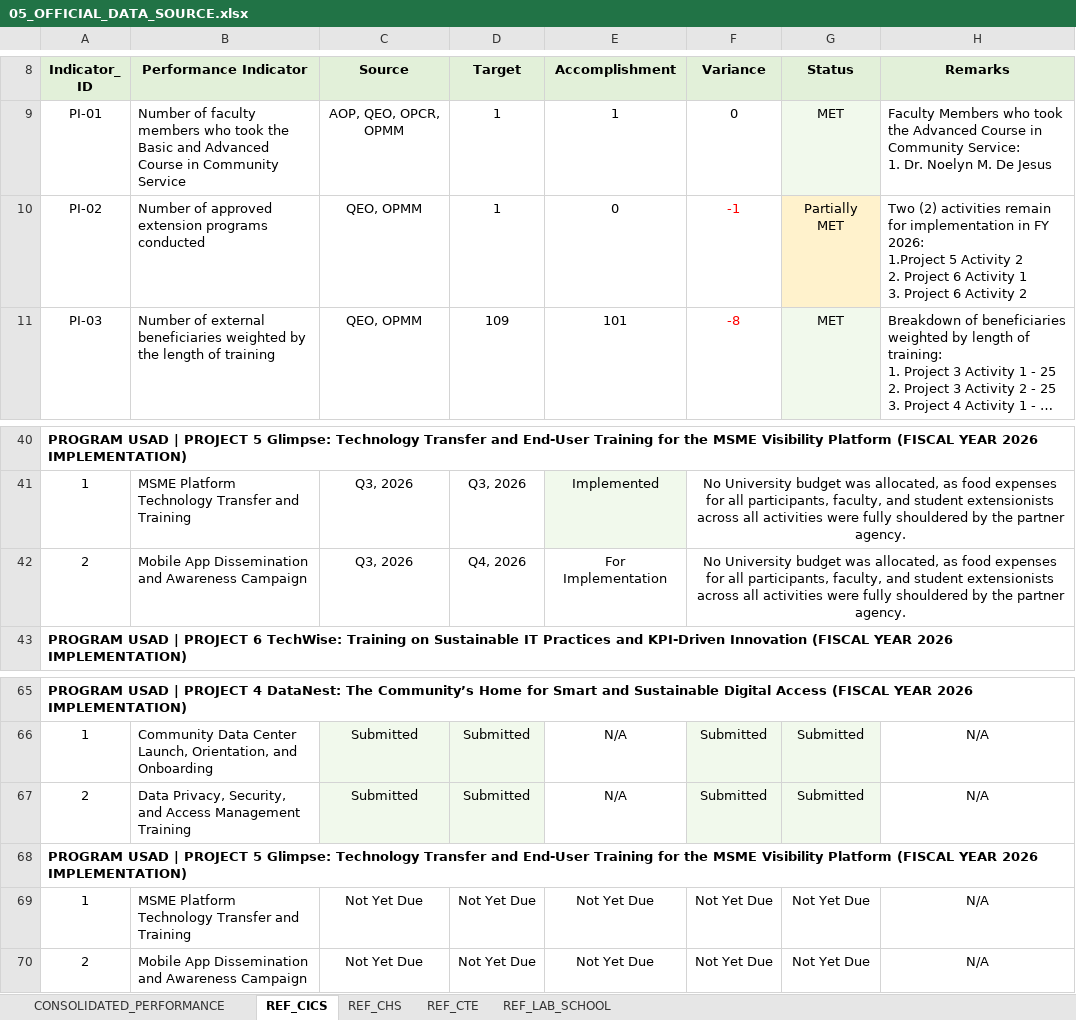
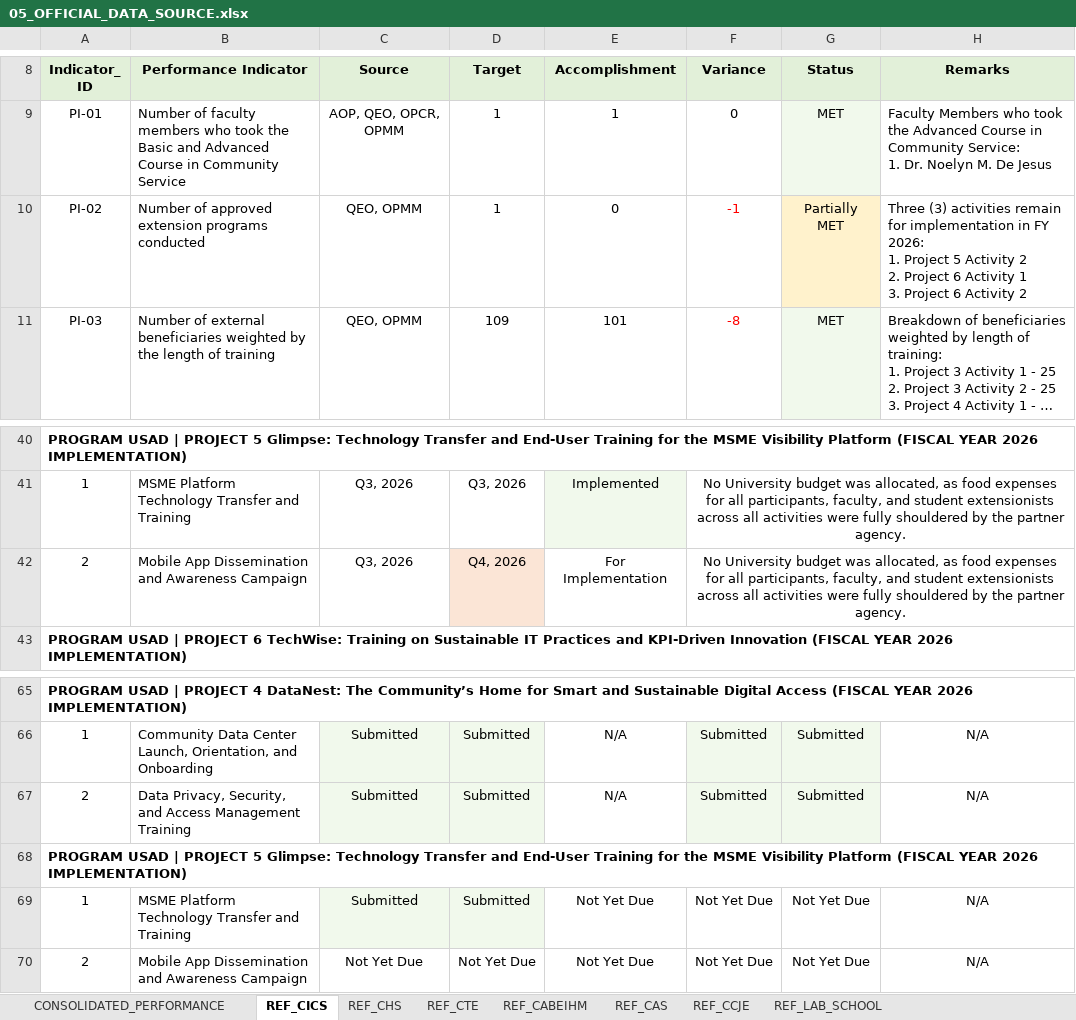
Before and after one commit to extensionnasugbu/extension-monitoring, an Excel workbook: 05_OFFICIAL_DATA_SOURCE.xlsx, sheet REF_CICS, drawn as a sheet; only a part is shown, gaps mark what is left out; long unchanged cells end in …; values as stored, in another font and other column widths than the file's, no borders; ↵ is a line break in a cell; the diff names each change by its address in the sheet, - before the commit and + after, or states it on an @@ line.

```diff
--- a/05_OFFICIAL_DATA_SOURCE.xlsx (sheet REF_CICS)
+++ b/05_OFFICIAL_DATA_SOURCE.xlsx (sheet REF_CICS)
+sheet tab: REF_CABEIHM
+sheet tab: REF_CAS
+sheet tab: REF_CCJE
-H10 (Remarks): Two (2) activities remain for implementation in FY 2026: ↵ 1.Project 5 Activity…
+H10 (Remarks): Three (3) activities remain for implementation in FY 2026: ↵ 1. Project 5 Activity…
-D42 fill: none
+D42 fill: #FBE5D6
-C69 (Source): Not Yet Due
+C69 (Source): Submitted
-C69:D69 fill: none
+C69:D69 fill: #F1F9EC
-D69 (Target): Not Yet Due
+D69 (Target): Submitted
```
Also changed, not shown: sheet REF_CTE, sheet REF_LAB_SCHOOL, sheet REF_CHS, sheet CONSOLIDATED_PERFORMANCE, formulas that keep their value, 1 other file.
